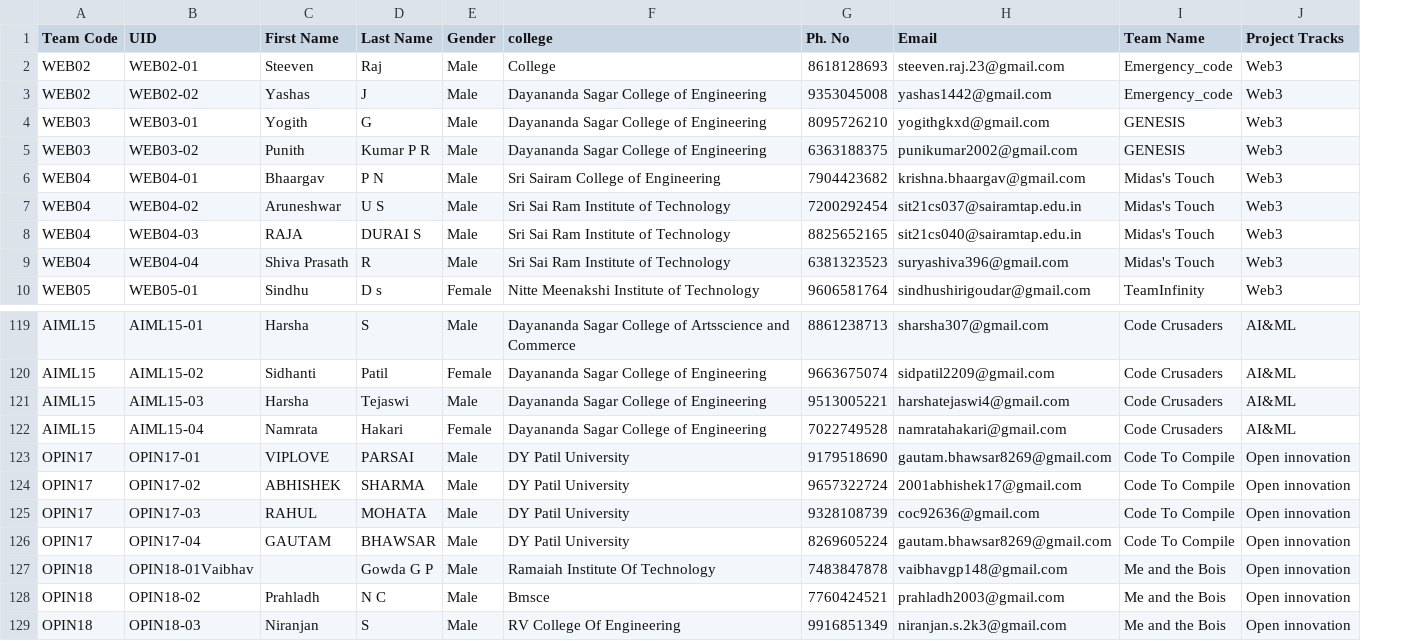
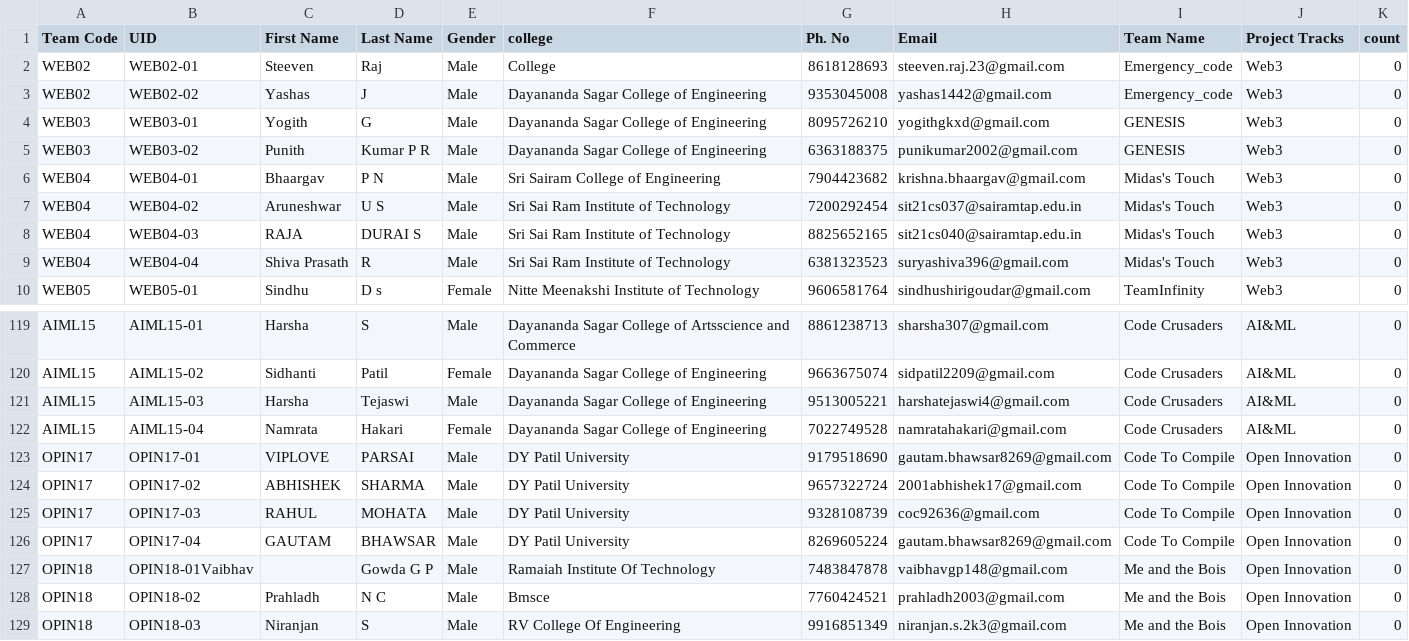
Before and after one commit to Chandrahas-B/Aventus_Participant_manager, a CSV file: teams.csv, drawn as a sheet; only a part is shown, gaps mark what is left out; the diff names each change by its address in the sheet, - before the commit and + after, or states it on an @@ line.

Commit message:
Update teams.csv

```diff
--- a/teams.csv
+++ b/teams.csv
+column K (count), rows 2-10: all 0; rows 119-129: all 0
-J123:J129 (Project Tracks): Open innovation
+J123:J129 (Project Tracks): Open Innovation
```
